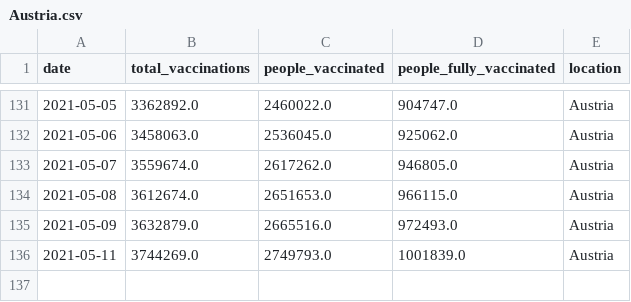
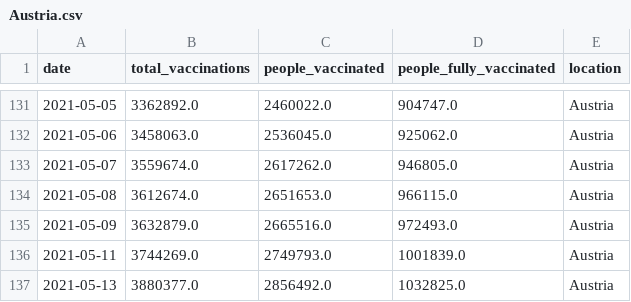
Before and after one commit to blasf1/covid_vaccine_progress_bot, a CSV file: output/Austria.csv, drawn as a sheet; only a part is shown, gaps mark what is left out.

```diff
--- a/output/Austria.csv
+++ b/output/Austria.csv
@@ -136 +136,2 @@ date,total_vaccinations,people_vaccinated,people_fully_vaccinated,location
 2021-05-11,3744269.0,2749793.0,1001839.0,Austria
+2021-05-13,3880377.0,2856492.0,1032825.0,Austria
```
Also changed, not shown: output/EuropeanUnion.csv, 1 other file.
